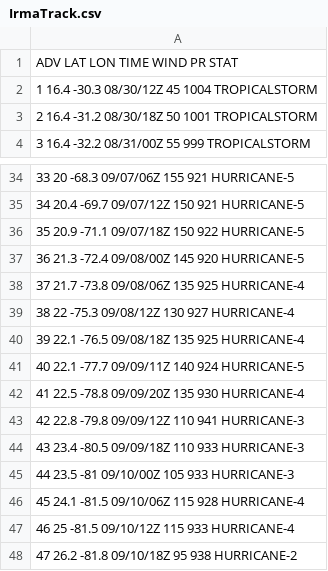
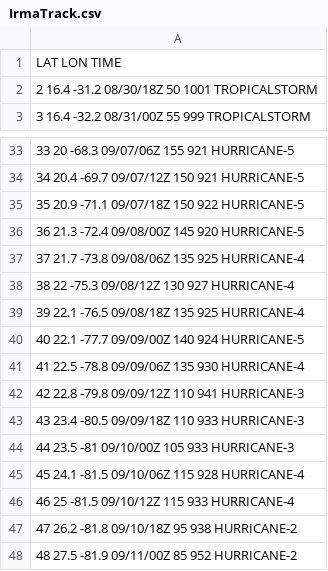
Before and after one commit to WilliamDowns/ModelErrorCalc, a CSV file: IrmaTrack.csv, drawn as a sheet; only a part is shown, gaps mark what is left out; the shorter side is filled out with more unchanged rows.

Commit message:
typo

```diff
--- a/IrmaTrack.csv
+++ b/IrmaTrack.csv
@@ -1,3 +1,2 @@
-ADV LAT LON TIME WIND PR STAT
-1 16.4 -30.3 08/30/12Z 45 1004 TROPICALSTORM
+ LAT LON TIME
 2 16.4 -31.2 08/30/18Z 50 1001 TROPICALSTORM
@@ -40,4 +39,4 @@ ADV LAT LON TIME WIND PR STAT
 39 22.1 -76.5 09/08/18Z 135 925 HURRICANE-4
-40 22.1 -77.7 09/09/11Z 140 924 HURRICANE-5
-41 22.5 -78.8 09/09/20Z 135 930 HURRICANE-4
+40 22.1 -77.7 09/09/00Z 140 924 HURRICANE-5
+41 22.5 -78.8 09/09/06Z 135 930 HURRICANE-4
 42 22.8 -79.8 09/09/12Z 110 941 HURRICANE-3
```
